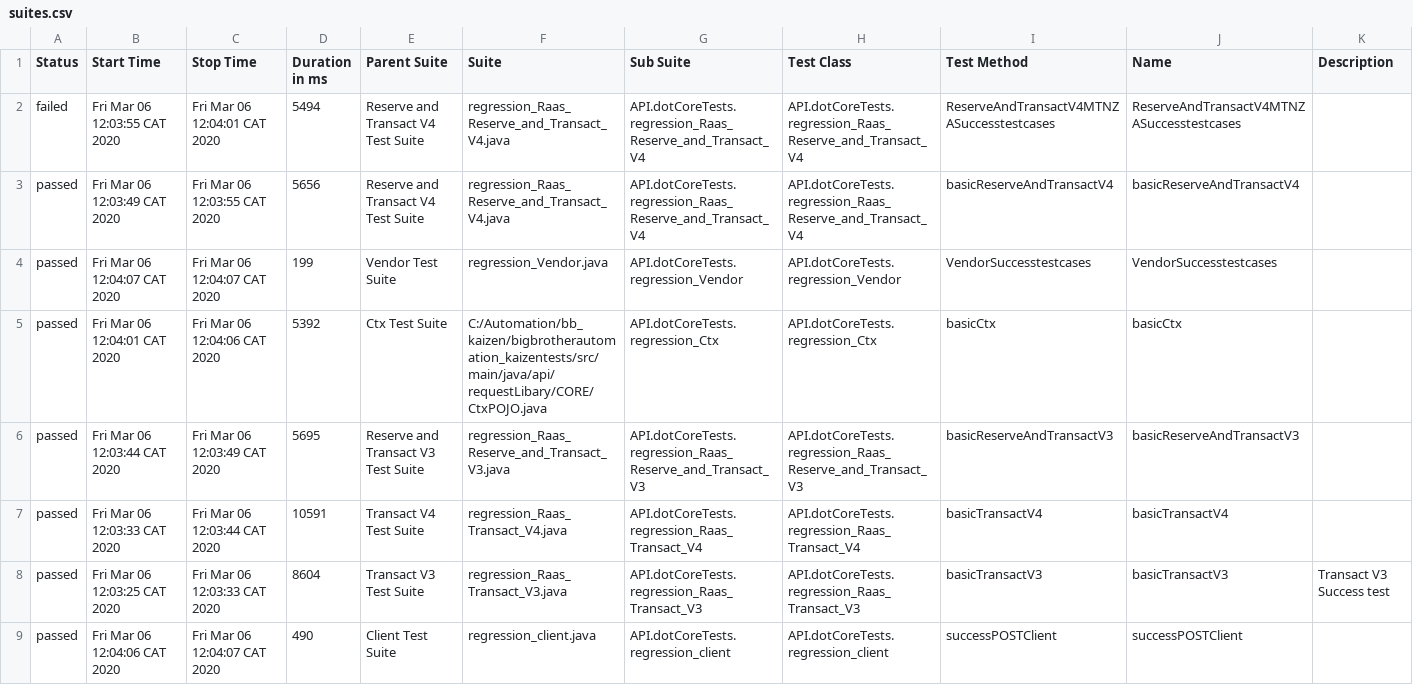
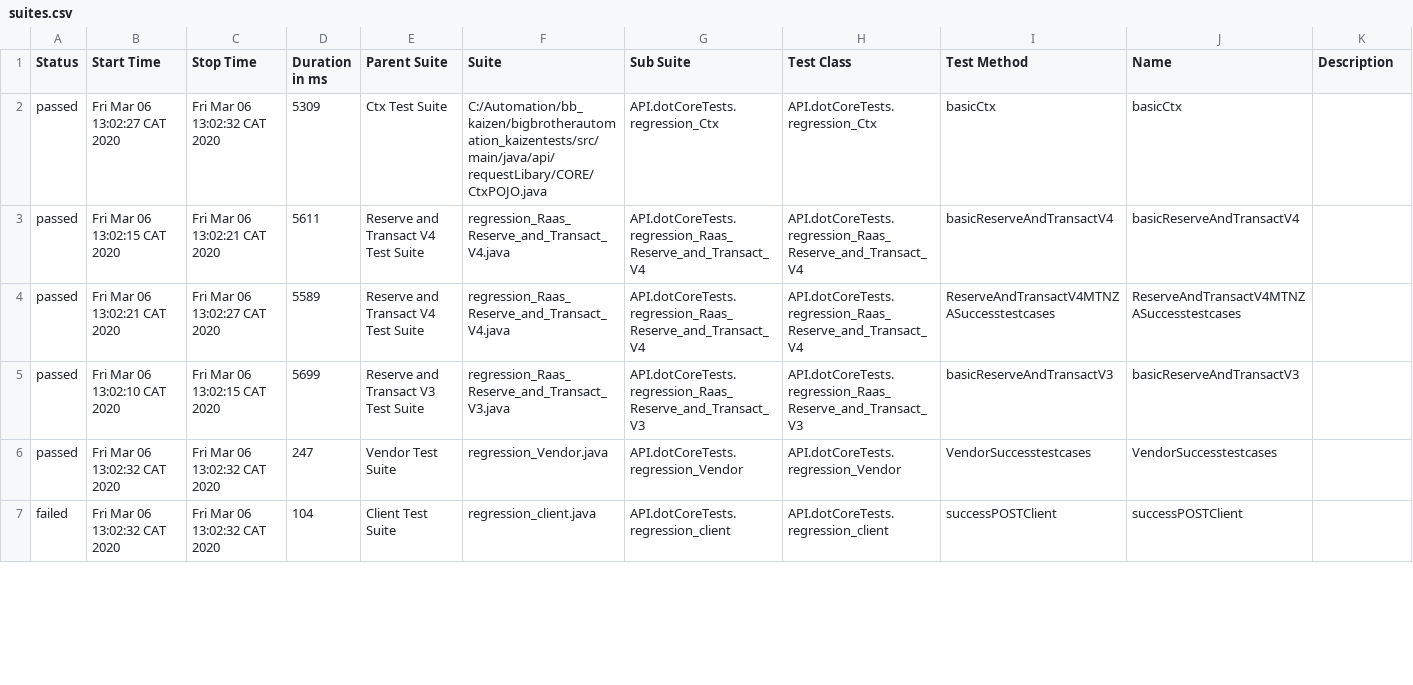
Before and after one commit to MykolaOdynets111/clicatel, a CSV file: allure-report/data/suites.csv, drawn as a sheet; only a part is shown; the diff covers the shown part only.

Commit message:
Hardening test suites
Reserve and trasact v4 MTN ZA test data restructure

```diff
--- a/allure-report/data/suites.csv
+++ b/allure-report/data/suites.csv
@@ -1,9 +1,7 @@
 "Status","Start Time","Stop Time","Duration in ms","Parent Suite","Suite","Sub Suite","Test Class","Test Method","Name","Description"
-"failed","Fri Mar 06 12:03:55 CAT 2020","Fri Mar 06 12:04:01 CAT 2020","5494","Reserve and Transact V4 Test Suite","regression_Raas_Reserve_and_Transact_V4.java","API.dotCoreTests.regression_Raas_Reserve_and_Transact_V4","API.dotCoreTests.regression_Raas_Reserve_and_Transact_V4","ReserveAndTransactV4MTNZASuccesstestcases","ReserveAndTransactV4MTNZASuccesstestcases",""
-"passed","Fri Mar 06 12:03:49 CAT 2020","Fri Mar 06 12:03:55 CAT 2020","5656","Reserve and Transact V4 Test Suite","regression_Raas_Reserve_and_Transact_V4.java","API.dotCoreTests.regression_Raas_Reserve_and_Transact_V4","API.dotCoreTests.regression_Raas_Reserve_and_Transact_V4","basicReserveAndTransactV4","basicReserveAndTransactV4",""
-"passed","Fri Mar 06 12:04:07 CAT 2020","Fri Mar 06 12:04:07 CAT 2020","199","Vendor Test Suite","regression_Vendor.java","API.dotCoreTests.regression_Vendor","API.dotCoreTests.regression_Vendor","VendorSuccesstestcases","VendorSuccesstestcases",""
-"passed","Fri Mar 06 12:04:01 CAT 2020","Fri Mar 06 12:04:06 CAT 2020","5392","Ctx Test Suite","C:/Automation/bb_kaizen/bigbrotherautomation_kaizentests/src/main/java/api/requestLibary/CORE/CtxPOJO.java","API.dotCoreTests.regression_Ctx","API.dotCoreTests.regression_Ctx","basicCtx","basicCtx",""
-"passed","Fri Mar 06 12:03:44 CAT 2020","Fri Mar 06 12:03:49 CAT 2020","5695","Reserve and Transact V3 Test Suite","regression_Raas_Reserve_and_Transact_V3.java","API.dotCoreTests.regression_Raas_Reserve_and_Transact_V3","API.dotCoreTests.regression_Raas_Reserve_and_Transact_V3","basicReserveAndTransactV3","basicReserveAndTransactV3",""
-"passed","Fri Mar 06 12:03:33 CAT 2020","Fri Mar 06 12:03:44 CAT 2020","10591","Transact V4 Test Suite","regression_Raas_Transact_V4.java","API.dotCoreTests.regression_Raas_Transact_V4","API.dotCoreTests.regression_Raas_Transact_V4","basicTransactV4","basicTransactV4",""
-"passed","Fri Mar 06 12:03:25 CAT 2020","Fri Mar 06 12:03:33 CAT 2020","8604","Transact V3 Test Suite","regression_Raas_Transact_V3.java","API.dotCoreTests.regression_Raas_Transact_V3","API.dotCoreTests.regression_Raas_Transact_V3","basicTransactV3","basicTransactV3","Transact V3 Success test"
-"passed","Fri Mar 06 12:04:06 CAT 2020","Fri Mar 06 12:04:07 CAT 2020","490","Client Test Suite","regression_client.java","API.dotCoreTests.regression_client","API.dotCoreTests.regression_client","successPOSTClient","successPOSTClient",""
+"passed","Fri Mar 06 13:02:27 CAT 2020","Fri Mar 06 13:02:32 CAT 2020","5309","Ctx Test Suite","C:/Automation/bb_kaizen/bigbrotherautomation_kaizentests/src/main/java/api/requestLibary/CORE/CtxPOJO.java","API.dotCoreTests.regression_Ctx","API.dotCoreTests.regression_Ctx","basicCtx","basicCtx",""
+"passed","Fri Mar 06 13:02:15 CAT 2020","Fri Mar 06 13:02:21 CAT 2020","5611","Reserve and Transact V4 Test Suite","regression_Raas_Reserve_and_Transact_V4.java","API.dotCoreTests.regression_Raas_Reserve_and_Transact_V4","API.dotCoreTests.regression_Raas_Reserve_and_Transact_V4","basicReserveAndTransactV4","basicReserveAndTransactV4",""
+"passed","Fri Mar 06 13:02:21 CAT 2020","Fri Mar 06 13:02:27 CAT 2020","5589","Reserve and Transact V4 Test Suite","regression_Raas_Reserve_and_Transact_V4.java","API.dotCoreTests.regression_Raas_Reserve_and_Transact_V4","API.dotCoreTests.regression_Raas_Reserve_and_Transact_V4","ReserveAndTransactV4MTNZASuccesstestcases","ReserveAndTransactV4MTNZASuccesstestcases",""
+"passed","Fri Mar 06 13:02:10 CAT 2020","Fri Mar 06 13:02:15 CAT 2020","5699","Reserve and Transact V3 Test Suite","regression_Raas_Reserve_and_Transact_V3.java","API.dotCoreTests.regression_Raas_Reserve_and_Transact_V3","API.dotCoreTests.regression_Raas_Reserve_and_Transact_V3","basicReserveAndTransactV3","basicReserveAndTransactV3",""
+"passed","Fri Mar 06 13:02:32 CAT 2020","Fri Mar 06 13:02:32 CAT 2020","247","Vendor Test Suite","regression_Vendor.java","API.dotCoreTests.regression_Vendor","API.dotCoreTests.regression_Vendor","VendorSuccesstestcases","VendorSuccesstestcases",""
+"failed","Fri Mar 06 13:02:32 CAT 2020","Fri Mar 06 13:02:32 CAT 2020","104","Client Test Suite","regression_client.java","API.dotCoreTests.regression_client","API.dotCoreTests.regression_client","successPOSTClient","successPOSTClient",""
```
Also changed, not shown: 2 added rows and 9 edited cells elsewhere in this file, 50 other files.
